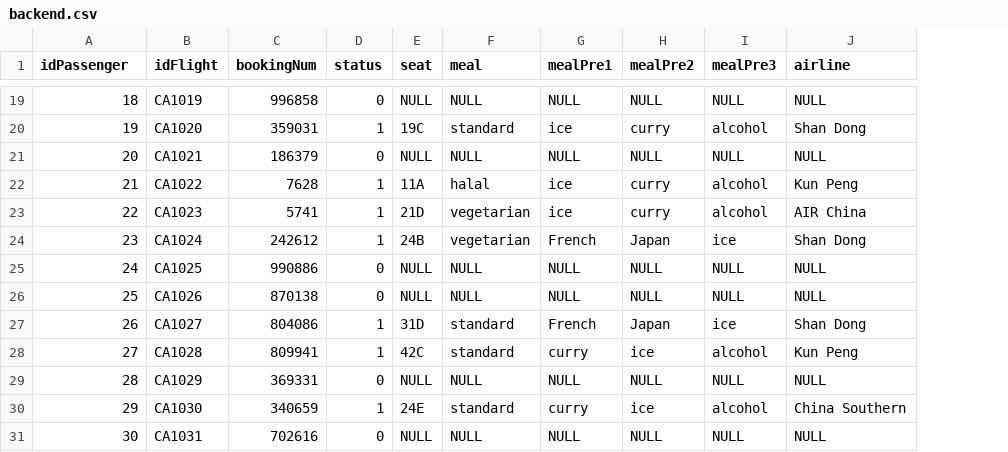
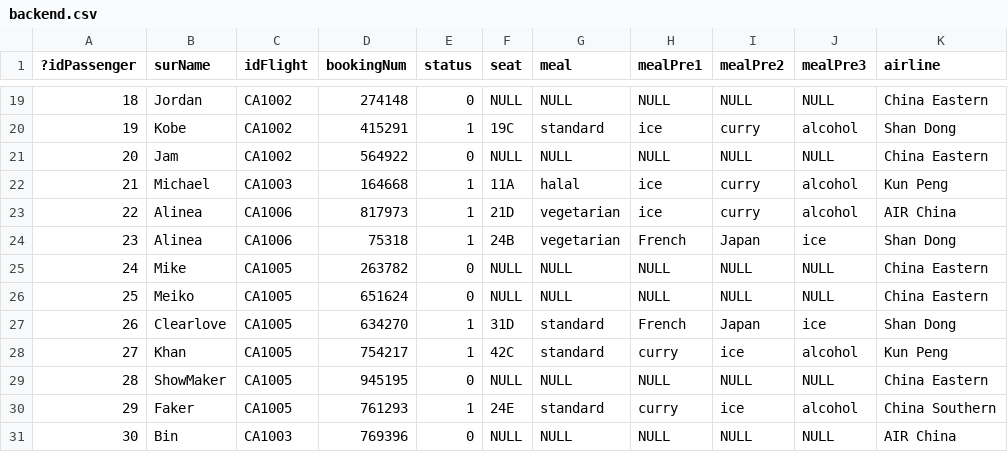
Before and after one commit to JerryZhangZZY/EBU6304-2021-Software-Engineering-Group-111, a CSV file: DB/backend.csv, drawn as a sheet; only a part is shown, gaps mark what is left out; addresses are those after the commit; the diff covers the shown part only; the diff names each change by its address in the sheet, - before the commit and + after, or states it on an @@ line.

```diff
--- a/DB/backend.csv
+++ b/DB/backend.csv
+column B (surName), rows 19-31: Jordan | Kobe | Jam | Michael | Alinea | Alinea | Mike | Meiko | Clearlove | Khan | ShowMaker | Faker | Bin
-A1: idPassenger
+A1: ?idPassenger
-C19 (idFlight): CA1019
+C19 (idFlight): CA1002
-D19 (bookingNum): 996858
+D19 (bookingNum): 274148
-K19 (airline): NULL
+K19 (airline): China Eastern
-C20 (idFlight): CA1020
+C20 (idFlight): CA1002
-D20 (bookingNum): 359031
+D20 (bookingNum): 415291
-C21 (idFlight): CA1021
+C21 (idFlight): CA1002
-D21 (bookingNum): 186379
+D21 (bookingNum): 564922
-K21 (airline): NULL
+K21 (airline): China Eastern
-C22 (idFlight): CA1022
+C22 (idFlight): CA1003
-D22 (bookingNum): 7628
+D22 (bookingNum): 164668
-C23 (idFlight): CA1023
+C23 (idFlight): CA1006
-D23 (bookingNum): 5741
+D23 (bookingNum): 817973
-C24 (idFlight): CA1024
+C24 (idFlight): CA1006
-D24 (bookingNum): 242612
+D24 (bookingNum): 75318
-C25 (idFlight): CA1025
+C25 (idFlight): CA1005
-D25 (bookingNum): 990886
+D25 (bookingNum): 263782
-K25:K26 (airline): NULL
+K25:K26 (airline): China Eastern
-C26 (idFlight): CA1026
+C26 (idFlight): CA1005
-D26 (bookingNum): 870138
+D26 (bookingNum): 651624
-C27 (idFlight): CA1027
+C27 (idFlight): CA1005
-D27 (bookingNum): 804086
+D27 (bookingNum): 634270
-C28 (idFlight): CA1028
+C28 (idFlight): CA1005
-D28 (bookingNum): 809941
+D28 (bookingNum): 754217
-C29 (idFlight): CA1029
+C29 (idFlight): CA1005
-D29 (bookingNum): 369331
+D29 (bookingNum): 945195
-K29 (airline): NULL
+K29 (airline): China Eastern
-C30 (idFlight): CA1030
+C30 (idFlight): CA1005
-D30 (bookingNum): 340659
+D30 (bookingNum): 761293
-C31 (idFlight): CA1031
+C31 (idFlight): CA1003
-D31 (bookingNum): 702616
+D31 (bookingNum): 769396
-K31 (airline): NULL
+K31 (airline): AIR China
```
Also changed, not shown: 3 added rows and 53 edited cells elsewhere in this file, 6 other files.
